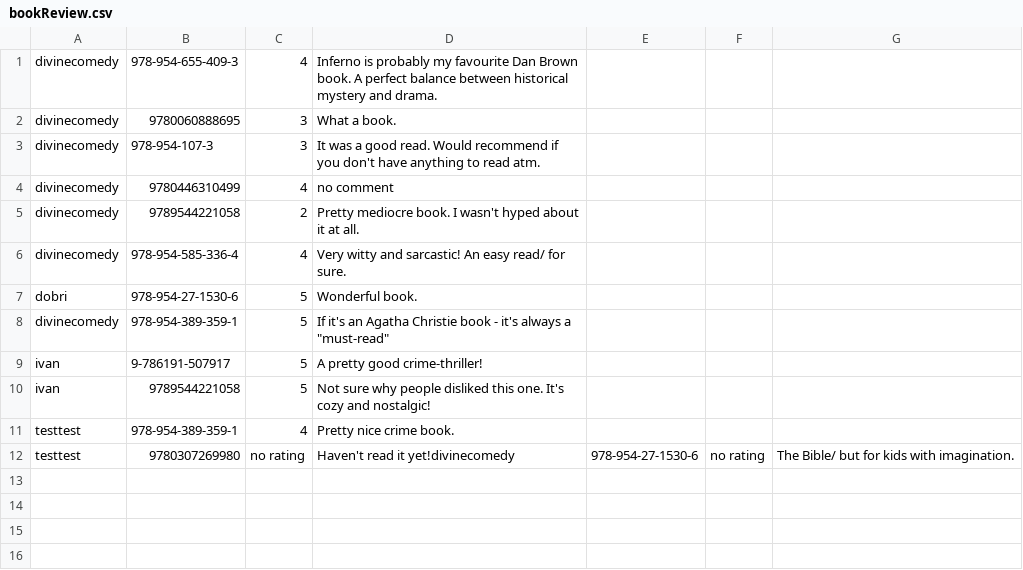
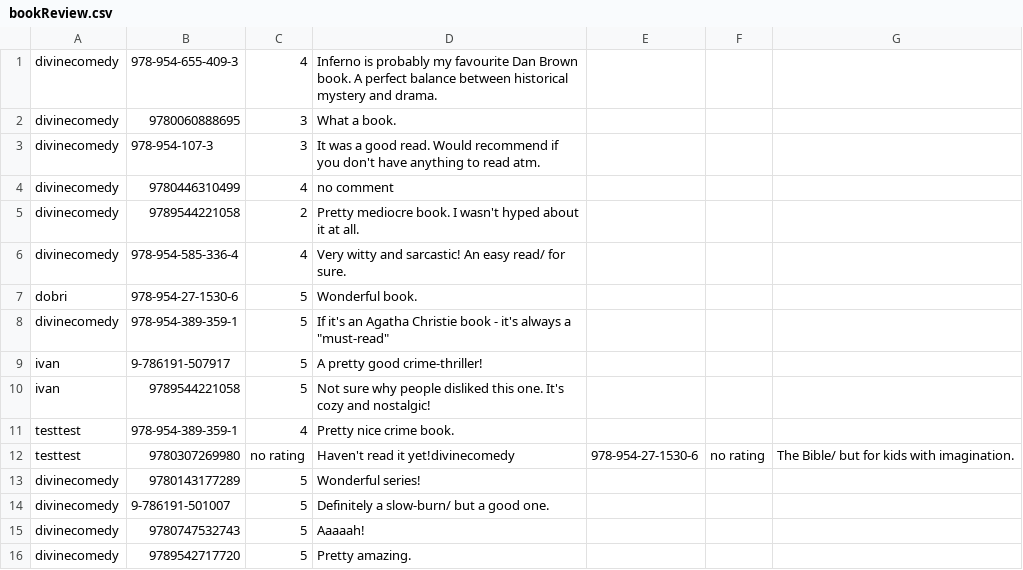
Before and after one commit to RosenKumanov/LibraryProject, a CSV file: library_project/files/bookReview.csv, drawn as a sheet; the diff names each change by its address in the sheet, - before the commit and + after, or states it on an @@ line.

Commit message:
What was done:
- Fixed issue with leaving a review
- Written and tested out removing books from Personal library

```diff
--- a/library_project/files/bookReview.csv
+++ b/library_project/files/bookReview.csv
+row 13: divinecomedy | 9780143177289 | 5 | Wonderful series!
+row 14: divinecomedy | 9-786191-501007 | 5 | Definitely a slow-burn/ but a good one.
+row 15: divinecomedy | 9780747532743 | 5 | Aaaaah!
+row 16: divinecomedy | 9789542717720 | 5 | Pretty amazing.
```
Also changed, not shown: library_project/files/books.csv, out/production/LibraryProject/library_project/files/bookReview.csv, 16 other files.
